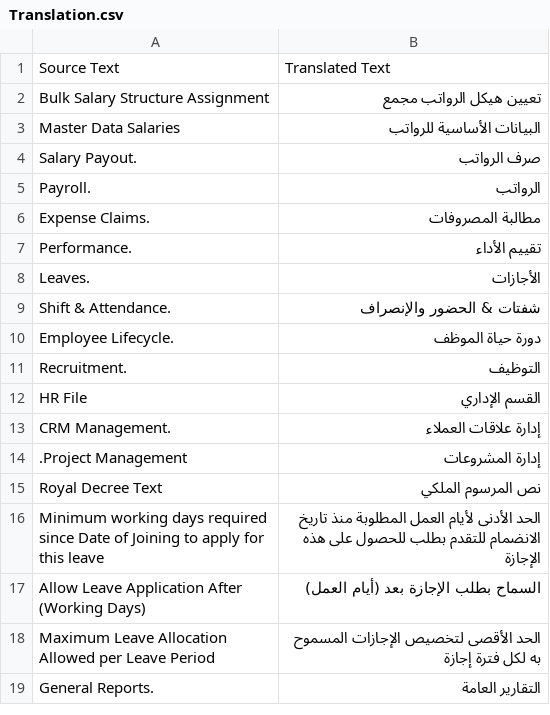
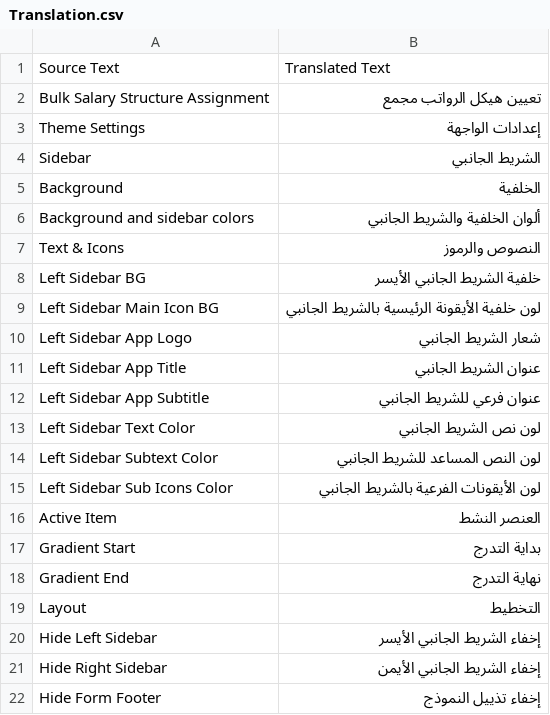
Before and after one commit to alaalsalam/universal_standard, a CSV file: universal_standard/translations/Translation.csv, drawn as a sheet; only a part is shown; the shorter side is filled out with more unchanged rows; the diff covers the shown part only; the diff names each change by its address in the sheet, - before the commit and + after, or states it on an @@ line.

Commit message:
feat: port frappe_theme capabilities into universal_standard

```diff
--- a/universal_standard/translations/Translation.csv
+++ b/universal_standard/translations/Translation.csv
+row 3: Theme Settings | إعدادات الواجهة
+row 4: Sidebar | الشريط الجانبي
+row 5: Background | الخلفية
+row 6: Background and sidebar colors | ألوان الخلفية والشريط الجانبي
+row 7: Text & Icons | النصوص والرموز
+row 8: Left Sidebar BG | خلفية الشريط الجانبي الأيسر
+row 9: Left Sidebar Main Icon BG | لون خلفية الأيقونة الرئيسية بالشريط الجانبي
+row 10: Left Sidebar App Logo | شعار الشريط الجانبي
+row 11: Left Sidebar App Title | عنوان الشريط الجانبي
+row 12: Left Sidebar App Subtitle | عنوان فرعي للشريط الجانبي
+row 13: Left Sidebar Text Color | لون نص الشريط الجانبي
+row 14: Left Sidebar Subtext Color | لون النص المساعد للشريط الجانبي
+row 15: Left Sidebar Sub Icons Color | لون الأيقونات الفرعية بالشريط الجانبي
+row 16: Active Item | العنصر النشط
+row 17: Gradient Start | بداية التدرج
+row 18: Gradient End | نهاية التدرج
+row 19: Layout | التخطيط
+row 20: Hide Left Sidebar | إخفاء الشريط الجانبي الأيسر
+row 21: Hide Right Sidebar | إخفاء الشريط الجانبي الأيمن
+row 22: Hide Form Footer | إخفاء تذييل النموذج
```
Also changed, not shown: 20 added rows elsewhere in this file, 7 other files.
